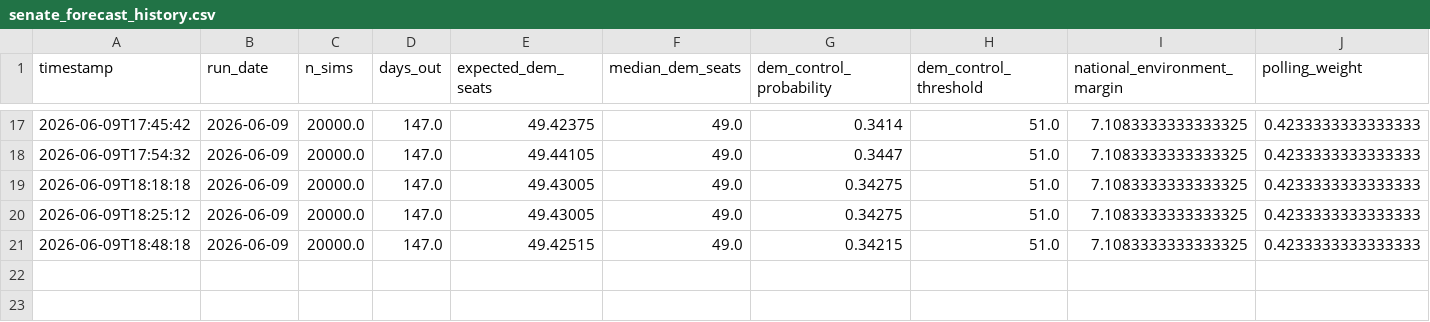
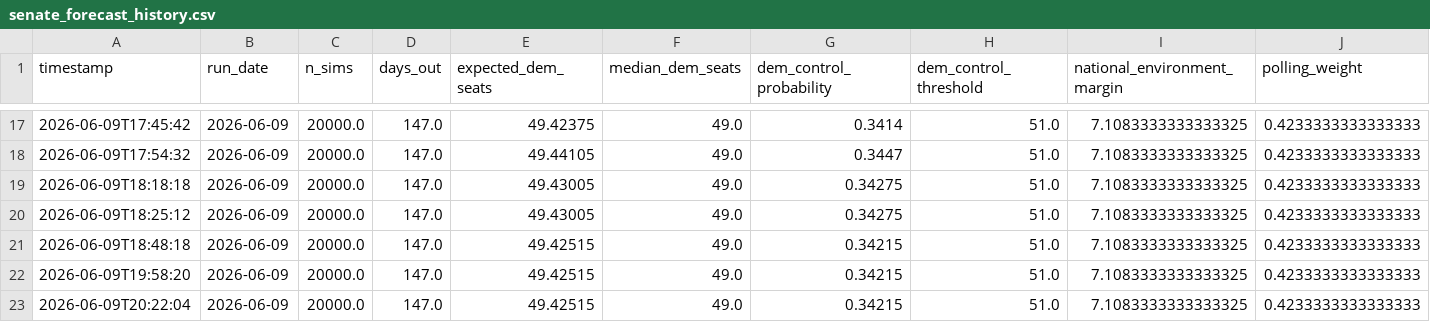
Before and after one commit to benyelin/2026-senate-model, a CSV file: outputs/senate_forecast_history.csv, drawn as a sheet; only a part is shown, gaps mark what is left out; rows hold the shown columns only; the diff names each change by its address in the sheet, - before the commit and + after, or states it on an @@ line.

Commit message:
Update model inputs and dashboard outputs

```diff
--- a/outputs/senate_forecast_history.csv
+++ b/outputs/senate_forecast_history.csv
+row 22: 2026-06-09T19:58:20 | 2026-06-09 | 20000.0 | 147.0 | 49.42515 | 49.0 | 0.34215 | 51.0 | 7.1083333333333325 | 0.4233333333333333
+row 23: 2026-06-09T20:22:04 | 2026-06-09 | 20000.0 | 147.0 | 49.42515 | 49.0 | 0.34215 | 51.0 | 7.1083333333333325 | 0.4233333333333333
```
Also changed, not shown: inputs/race_inputs.csv.
